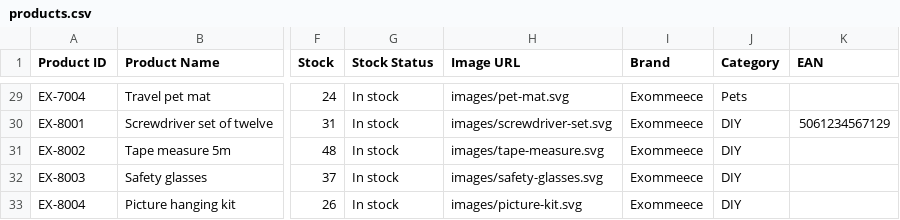
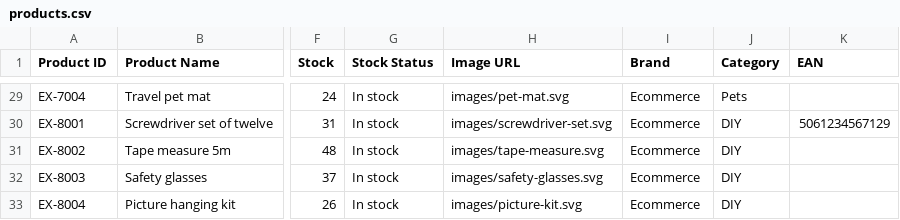
Before and after one commit to connorbdigital/DJKC, a CSV file: commerce/catalogue/products.csv, drawn as a sheet; only a part is shown, gaps mark what is left out; the diff covers the shown part only; the diff names each change by its address in the sheet, - before the commit and + after, or states it on an @@ line.

Commit message:
Atlas: pages and wires in 3D, a way back to the 2D Studio; Ecommeece is now Ecommerce
Co-authored-by: arena-agent <297053741+arena-agent@users.noreply.github.com>

```diff
--- a/commerce/catalogue/products.csv
+++ b/commerce/catalogue/products.csv
-I29:I33 (Brand): Exommeece
+I29:I33 (Brand): Ecommerce
```
Also changed, not shown: 27 edited cells elsewhere in this file, 10 other files.
